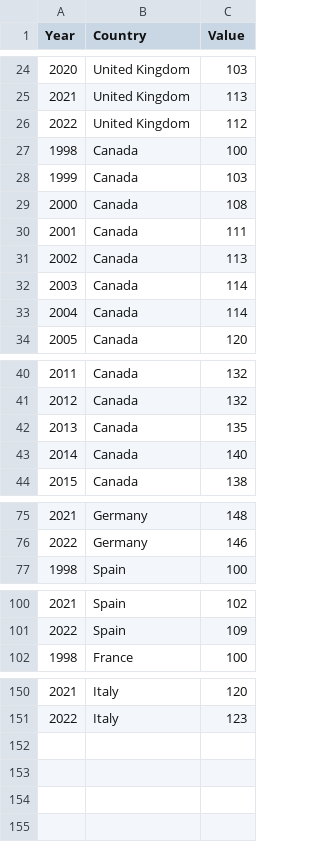
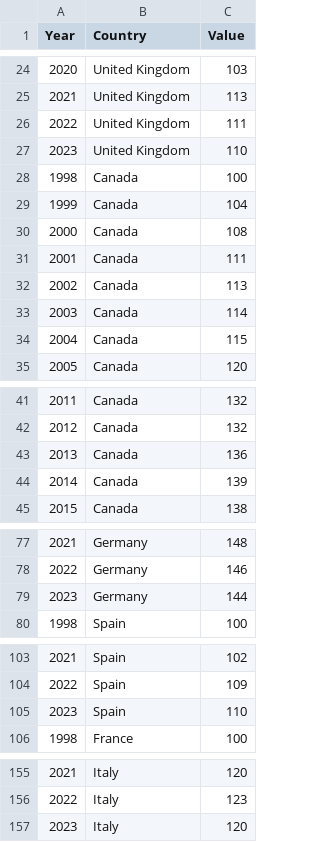
Before and after one commit to andreacorreaj/GD_UK, a CSV file: Productivity_Industry_Peers_Retail.csv, drawn as a sheet; only a part is shown, gaps mark what is left out; removed rows and columns are numbered as before the commit, all else as after; the diff covers the shown part only; the diff names each change by its address in the sheet, - before the commit and + after, or states it on an @@ line.

```diff
--- a/Productivity_Industry_Peers_Retail.csv
+++ b/Productivity_Industry_Peers_Retail.csv
-row 26: 2022 | United Kingdom | 112
+row 26: 2022 | United Kingdom | 111
+row 27: 2023 | United Kingdom | 110
-C29 (Value): 103
+C29 (Value): 104
-C34 (Value): 114
+C34 (Value): 115
-C43 (Value): 135
+C43 (Value): 136
-row 43: 2014 | Canada | 140
+row 44: 2014 | Canada | 139
@@ column A (Year) renumbered between rows 51 and 131 @@
+row 79: 2023 | Germany | 144
+row 105: 2023 | Spain | 110
+row 157: 2023 | Italy | 120
```
Also changed, not shown: 8 added rows, 6 removed rows, 4 moved rows and 4 edited cells elsewhere in this file, Productivity_Industry_Peers_Finance.csv.
